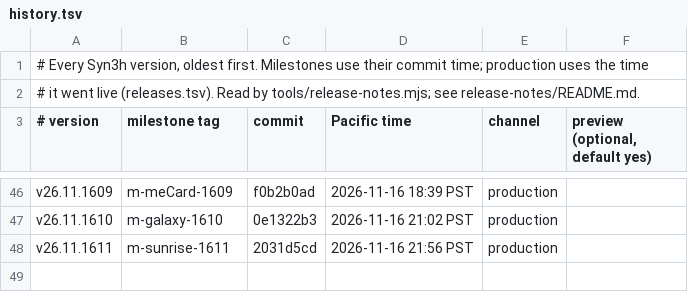
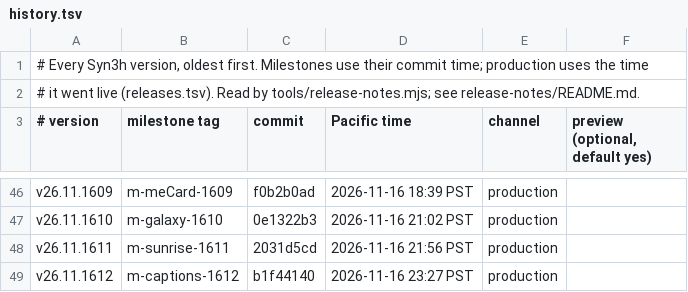
Before and after one commit to terran-labs/syn3h, a TSV file: release-notes/history.tsv, drawn as a sheet; only a part is shown, gaps mark what is left out.

```diff
--- a/release-notes/history.tsv
+++ b/release-notes/history.tsv
@@ -48 +48,2 @@ v26.11.1610	m-galaxy-1610	0e1322b3	2026-11-16 21:02 PST	production
 v26.11.1611	m-sunrise-1611	2031d5cd	2026-11-16 21:56 PST	production
+v26.11.1612	m-captions-1612	b1f44140	2026-11-16 23:27 PST	production
```
Also changed, not shown: 2 other files.
